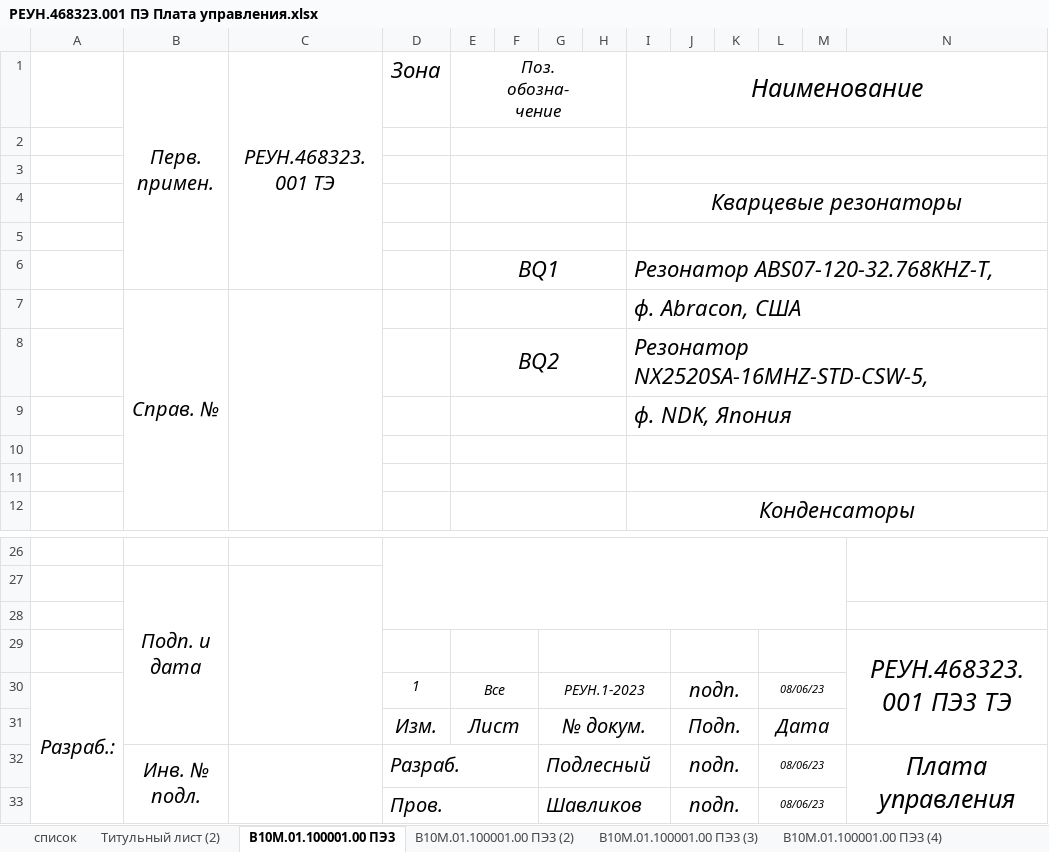
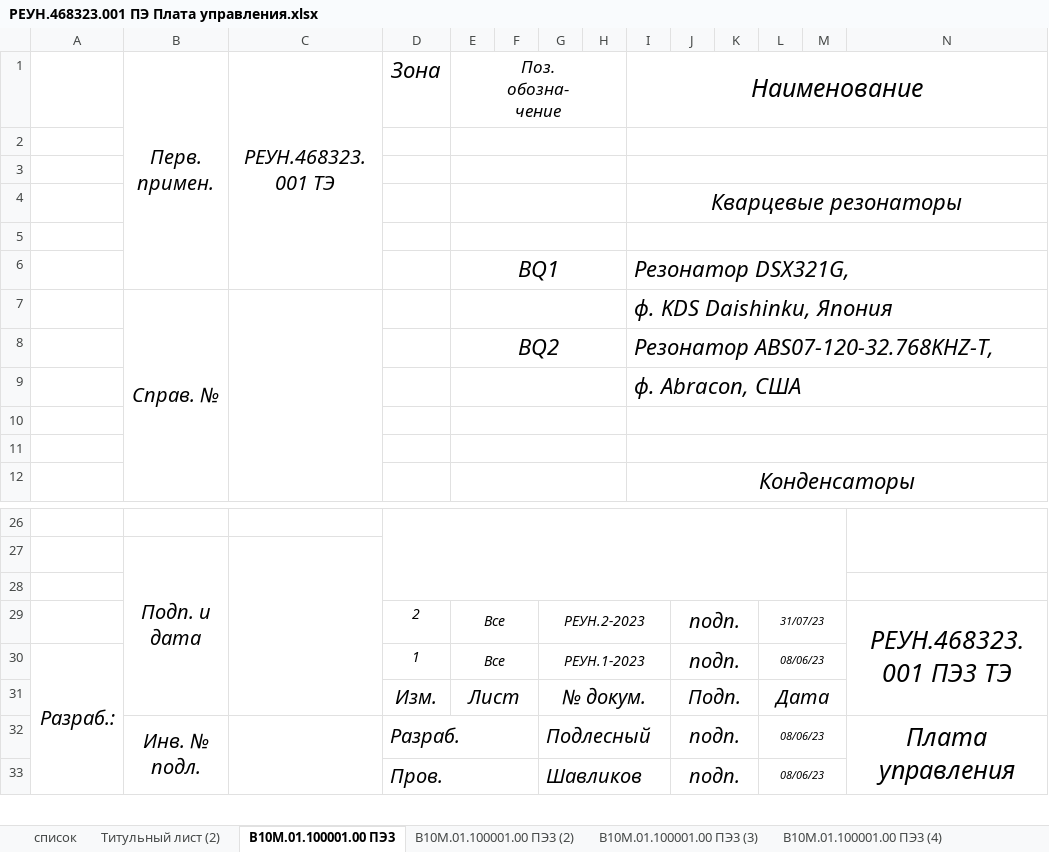
Before and after one commit to vpodlesnyi/MedRobotics_Laser, an Excel workbook: 2.2 REUN.468323.001_Control_Board/Исходники/РЕУН.468323.001 ПЭ Плата управления.xlsx, sheet В10М.01.100001.00 ПЭ3, drawn as a sheet; only a part is shown, gaps mark what is left out; values as stored, in another font and other column widths than the file's, no borders; removed rows and columns are numbered as before the commit, all else as after; rows hold the shown columns only; the diff names each change by its address in the sheet, - before the commit and + after, or states it on an @@ line.

Commit message:
Updated the control board and the driver laser.

```diff
--- a/2.2 REUN.468323.001_Control_Board/Исходники/РЕУН.468323.001 ПЭ Плата управления.xlsx (sheet В10М.01.100001.00 ПЭ3)
+++ b/2.2 REUN.468323.001_Control_Board/Исходники/РЕУН.468323.001 ПЭ Плата управления.xlsx (sheet В10М.01.100001.00 ПЭ3)
-I6 (Наименование): Резонатор ABS07-120-32.768KHZ-T,
+I6 (Наименование): Резонатор DSX321G,
-I7 (Наименование): ф. Abracon, США
+I7 (Наименование): ф. KDS Daishinku, Япония
-I8 (Наименование): Резонатор NX2520SA-16MHZ-STD-CSW-5,
+I8 (Наименование): Резонатор ABS07-120-32.768KHZ-T,
-I9 (Наименование): ф. NDK, Япония
+I9 (Наименование): ф. Abracon, США
-row 29:  |  |  |  |  |  |  |  |  |  |  |  |  | РЕУН.468323.001 ПЭ3 ТЭ
+row 29:  |  |  | 2 | Все |  | РЕУН.2-2023 |  |  | подп. |  | 31/07/23 |  | РЕУН.468323.001 ПЭ3 ТЭ
```
Also changed, not shown: sheet В10М.01.100001.00 ПЭ3 (3), sheet В10М.01.100001.00 ПЭ3 (7), 2.2 REUN.468323.001_Control_Board/Исходники/РЕУН.468323.001 ВП Плата управления.xlsx, 28 other files.
